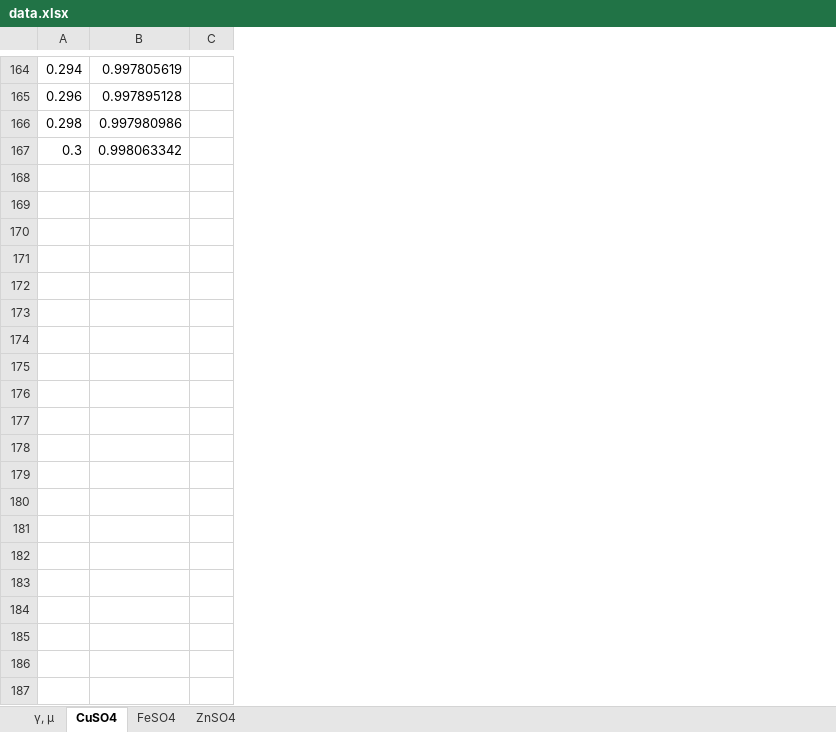
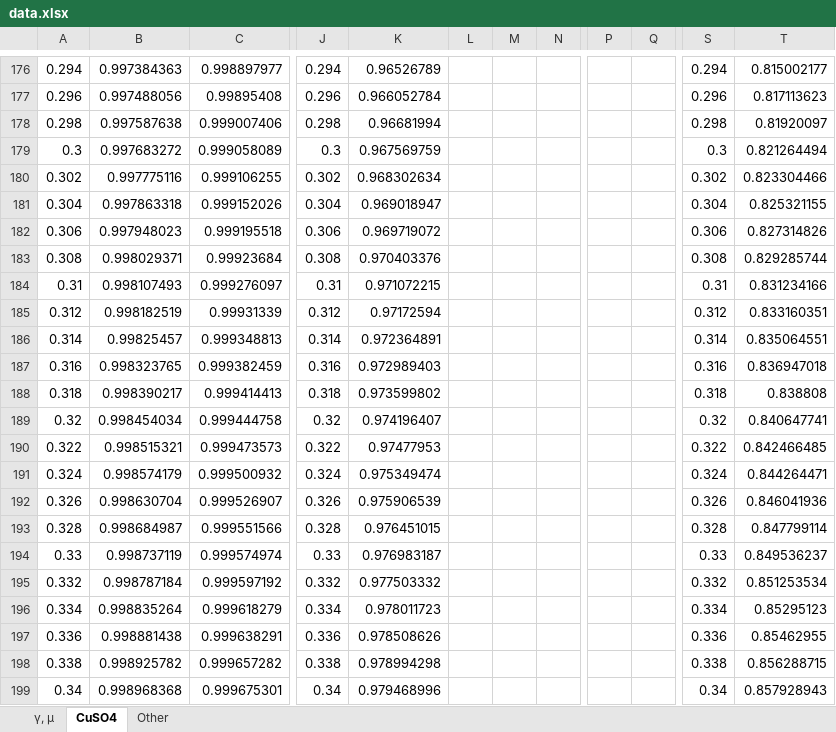
Before and after one commit to xiang-gong3944/----, an Excel workbook: 2024_05_31_NMR/data/data.xlsx, sheet CuSO4, drawn as a sheet; only a part is shown, gaps mark what is left out; values as stored, in another font and other column widths than the file's, no borders; charts and pictures not drawn; removed rows and columns are numbered as before the commit, all else as after; rows hold the shown columns only; the diff covers the shown part only; the diff names each change by its address in the sheet, - before the commit and + after, or states it on an @@ line.

```diff
--- a/2024_05_31_NMR/data/data.xlsx (sheet CuSO4)
+++ b/2024_05_31_NMR/data/data.xlsx (sheet CuSO4)
-sheet tab: FeSO4
+sheet tab: Other
-sheet tab: ZnSO4
-column B, rows 164-167: 0.997805619 | 0.997895128 | 0.997980986 | 0.998063342
-column C, empty
+column B, rows 176-179: 0.997384363 | 0.997488056 | 0.997587638 | 0.997683272
+column C, rows 176-179: 0.998897977 | 0.99895408 | 0.999007406 | 0.999058089
+column J, rows 176-179: 0.294 | 0.296 | 0.298 | 0.3
+column K, rows 176-179: 0.96526789 | 0.966052784 | 0.96681994 | 0.967569759
+column L, empty
+column M, empty
+column N, empty
+column P, empty
+column Q, empty
+column S, rows 176-179: 0.294 | 0.296 | 0.298 | 0.3
+column T, rows 176-179: 0.815002177 | 0.817113623 | 0.81920097 | 0.821264494
+row 180: 0.302 | 0.997775116 | 0.999106255 | 0.302 | 0.968302634 |  |  |  |  |  | 0.302 | 0.823304466
+row 181: 0.304 | 0.997863318 | 0.999152026 | 0.304 | 0.969018947 |  |  |  |  |  | 0.304 | 0.825321155
+row 182: 0.306 | 0.997948023 | 0.999195518 | 0.306 | 0.969719072 |  |  |  |  |  | 0.306 | 0.827314826
+row 183: 0.308 | 0.998029371 | 0.99923684 | 0.308 | 0.970403376 |  |  |  |  |  | 0.308 | 0.829285744
+row 184: 0.31 | 0.998107493 | 0.999276097 | 0.31 | 0.971072215 |  |  |  |  |  | 0.31 | 0.831234166
+row 185: 0.312 | 0.998182519 | 0.99931339 | 0.312 | 0.97172594 |  |  |  |  |  | 0.312 | 0.833160351
+row 186: 0.314 | 0.99825457 | 0.999348813 | 0.314 | 0.972364891 |  |  |  |  |  | 0.314 | 0.835064551
+row 187: 0.316 | 0.998323765 | 0.999382459 | 0.316 | 0.972989403 |  |  |  |  |  | 0.316 | 0.836947018
+row 188: 0.318 | 0.998390217 | 0.999414413 | 0.318 | 0.973599802 |  |  |  |  |  | 0.318 | 0.838808
+row 189: 0.32 | 0.998454034 | 0.999444758 | 0.32 | 0.974196407 |  |  |  |  |  | 0.32 | 0.840647741
+row 190: 0.322 | 0.998515321 | 0.999473573 | 0.322 | 0.97477953 |  |  |  |  |  | 0.322 | 0.842466485
+row 191: 0.324 | 0.998574179 | 0.999500932 | 0.324 | 0.975349474 |  |  |  |  |  | 0.324 | 0.844264471
+row 192: 0.326 | 0.998630704 | 0.999526907 | 0.326 | 0.975906539 |  |  |  |  |  | 0.326 | 0.846041936
+row 193: 0.328 | 0.998684987 | 0.999551566 | 0.328 | 0.976451015 |  |  |  |  |  | 0.328 | 0.847799114
+row 194: 0.33 | 0.998737119 | 0.999574974 | 0.33 | 0.976983187 |  |  |  |  |  | 0.33 | 0.849536237
+row 195: 0.332 | 0.998787184 | 0.999597192 | 0.332 | 0.977503332 |  |  |  |  |  | 0.332 | 0.851253534
+row 196: 0.334 | 0.998835264 | 0.999618279 | 0.334 | 0.978011723 |  |  |  |  |  | 0.334 | 0.85295123
+row 197: 0.336 | 0.998881438 | 0.999638291 | 0.336 | 0.978508626 |  |  |  |  |  | 0.336 | 0.85462955
+row 198: 0.338 | 0.998925782 | 0.999657282 | 0.338 | 0.978994298 |  |  |  |  |  | 0.338 | 0.856288715
+row 199: 0.34 | 0.998968368 | 0.999675301 | 0.34 | 0.979468996 |  |  |  |  |  | 0.34 | 0.857928943
```
Also changed, not shown: 192 added rows, 9 added columns and 16 edited cells elsewhere in this sheet, sheet Other, charts or pictures, 2 other files.
